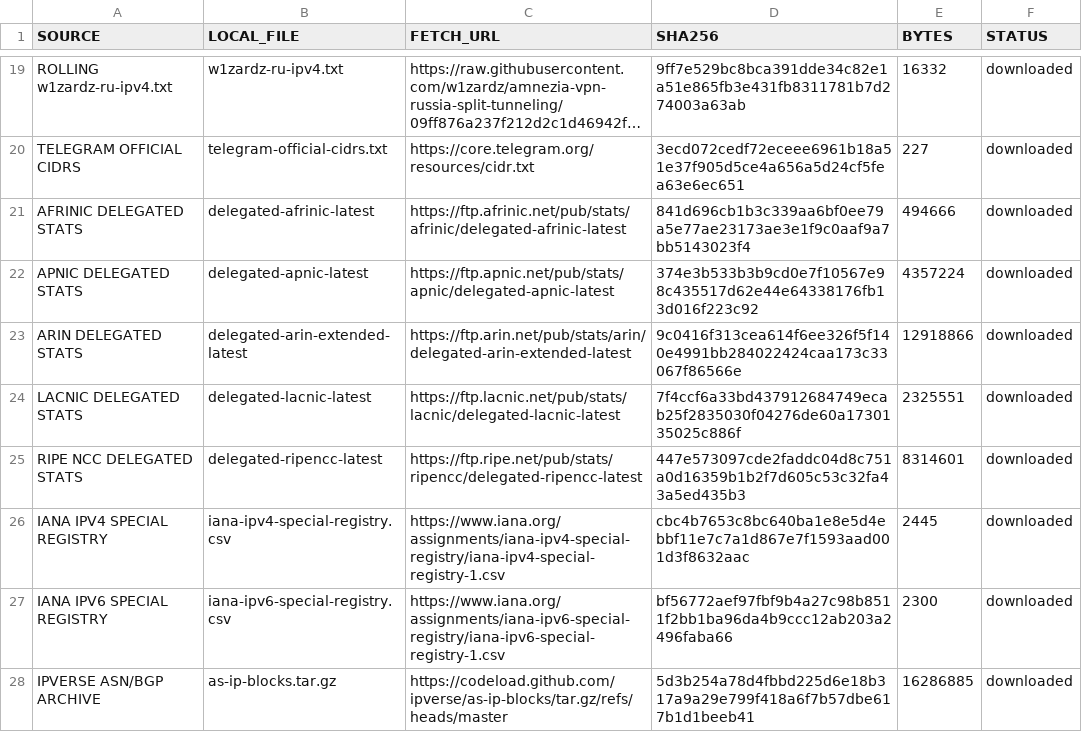
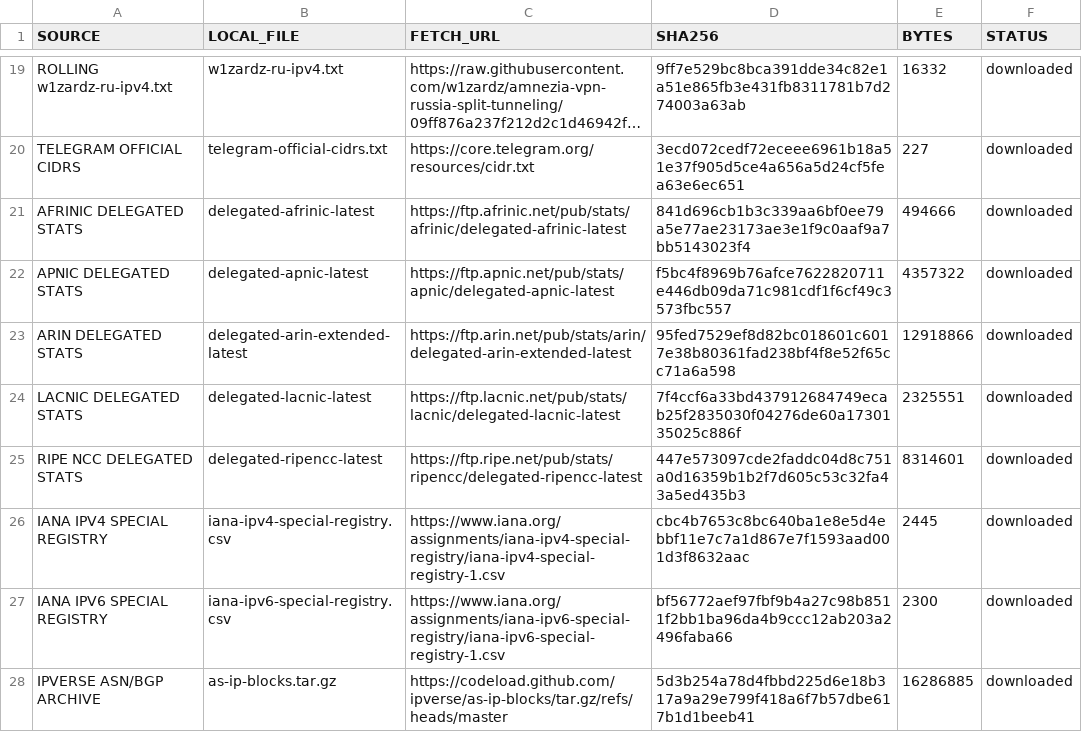
Before and after one commit to SpeedeMiner/Geoip-ru-server, a TSV file: geoip_RU_input_provenance.tsv, drawn as a sheet; only a part is shown, gaps mark what is left out; long unchanged cells end in ….

```diff
--- a/geoip_RU_input_provenance.tsv
+++ b/geoip_RU_input_provenance.tsv
@@ -21,4 +21,4 @@ TELEGRAM OFFICIAL CIDRS	telegram-official-cidrs.txt	https://core.telegram.org/re
 AFRINIC DELEGATED STATS	delegated-afrinic-latest	https://ftp.afrinic.net/pub/stats/afrinic/delegated-afrinic-latest	841d696cb1b3c339aa6bf0ee79a5e77ae23173ae3e1f9c0aaf9a7bb5143023f4	494666	downloaded
-APNIC DELEGATED STATS	delegated-apnic-latest	https://ftp.apnic.net/pub/stats/apnic/delegated-apnic-latest	374e3b533b3b9cd0e7f10567e98c435517d62e44e64338176fb13d016f223c92	4357224	downloaded
-ARIN DELEGATED STATS	delegated-arin-extended-latest	https://ftp.arin.net/pub/stats/arin/delegated-arin-extended-latest	9c0416f313cea614f6ee326f5f140e4991bb284022424caa173c33067f86566e	12918866	downloaded
+APNIC DELEGATED STATS	delegated-apnic-latest	https://ftp.apnic.net/pub/stats/apnic/delegated-apnic-latest	f5bc4f8969b76afce7622820711e446db09da71c981cdf1f6cf49c3573fbc557	4357322	downloaded
+ARIN DELEGATED STATS	delegated-arin-extended-latest	https://ftp.arin.net/pub/stats/arin/delegated-arin-extended-latest	95fed7529ef8d82bc018601c6017e38b80361fad238bf4f8e52f65cc71a6a598	12918866	downloaded
 LACNIC DELEGATED STATS	delegated-lacnic-latest	https://ftp.lacnic.net/pub/stats/lacnic/delegated-lacnic-latest	7f4ccf6a33bd437912684749ecab25f2835030f04276de60a1730135025c886f	2325551	downloaded
```
Also changed, not shown: 12 other files.
